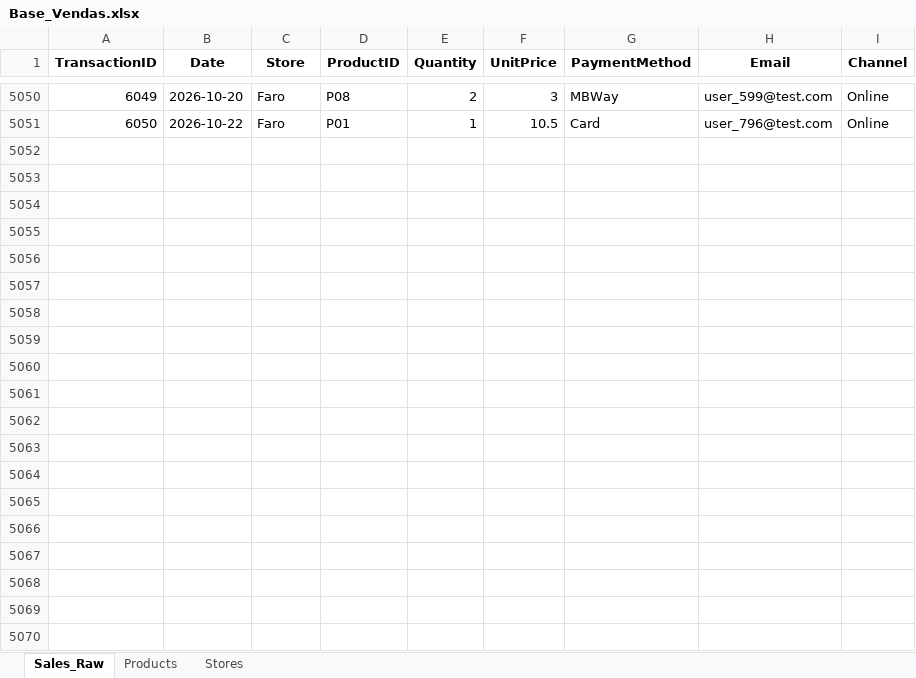
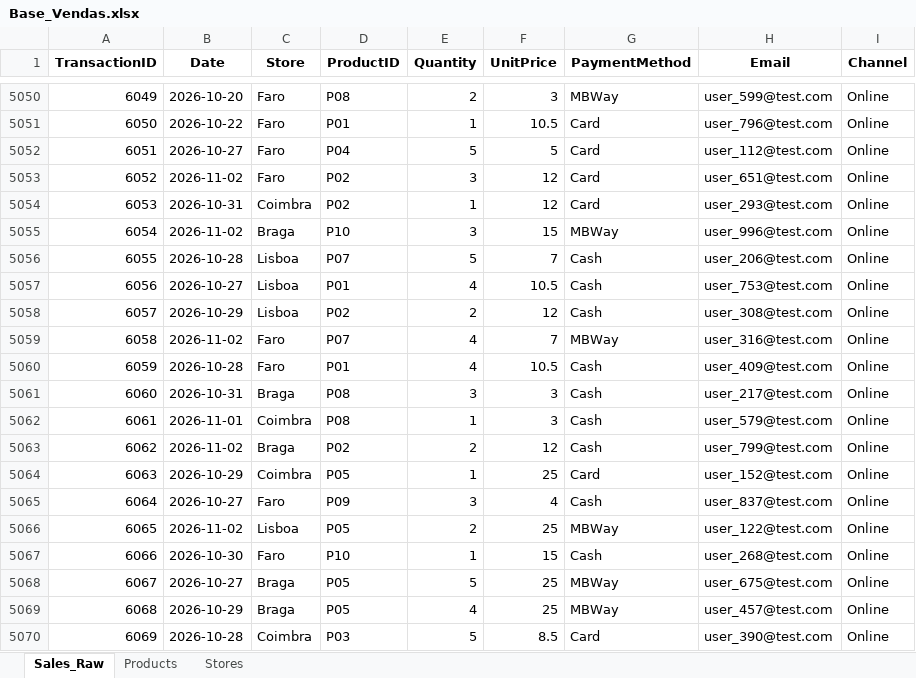
Before and after one commit to hdlopes1982/pipeline-vendas-automacao, an Excel workbook: Base_Vendas.xlsx, sheet Sales_Raw, drawn as a sheet; only a part is shown, gaps mark what is left out; values as stored, in another font and other column widths than the file's, no borders; the diff covers the shown part only; the diff names each change by its address in the sheet, - before the commit and + after, or states it on an @@ line.

```diff
--- a/Base_Vendas.xlsx (sheet Sales_Raw)
+++ b/Base_Vendas.xlsx (sheet Sales_Raw)
+row 5052: 6051 | 2026-10-27 | Faro | P04 | 5 | 5 | Card | user_112@test.com | Online
+row 5053: 6052 | 2026-11-02 | Faro | P02 | 3 | 12 | Card | user_651@test.com | Online
+row 5054: 6053 | 2026-10-31 | Coimbra | P02 | 1 | 12 | Card | user_293@test.com | Online
+row 5055: 6054 | 2026-11-02 | Braga | P10 | 3 | 15 | MBWay | user_996@test.com | Online
+row 5056: 6055 | 2026-10-28 | Lisboa | P07 | 5 | 7 | Cash | user_206@test.com | Online
+row 5057: 6056 | 2026-10-27 | Lisboa | P01 | 4 | 10.5 | Cash | user_753@test.com | Online
+row 5058: 6057 | 2026-10-29 | Lisboa | P02 | 2 | 12 | Cash | user_308@test.com | Online
+row 5059: 6058 | 2026-11-02 | Faro | P07 | 4 | 7 | MBWay | user_316@test.com | Online
+row 5060: 6059 | 2026-10-28 | Faro | P01 | 4 | 10.5 | Cash | user_409@test.com | Online
+row 5061: 6060 | 2026-10-31 | Braga | P08 | 3 | 3 | Cash | user_217@test.com | Online
+row 5062: 6061 | 2026-11-01 | Coimbra | P08 | 1 | 3 | Cash | user_579@test.com | Online
+row 5063: 6062 | 2026-11-02 | Braga | P02 | 2 | 12 | Cash | user_799@test.com | Online
+row 5064: 6063 | 2026-10-29 | Coimbra | P05 | 1 | 25 | Card | user_152@test.com | Online
+row 5065: 6064 | 2026-10-27 | Faro | P09 | 3 | 4 | Cash | user_837@test.com | Online
+row 5066: 6065 | 2026-11-02 | Lisboa | P05 | 2 | 25 | MBWay | user_122@test.com | Online
+row 5067: 6066 | 2026-10-30 | Faro | P10 | 1 | 15 | Cash | user_268@test.com | Online
+row 5068: 6067 | 2026-10-27 | Braga | P05 | 5 | 25 | MBWay | user_675@test.com | Online
+row 5069: 6068 | 2026-10-29 | Braga | P05 | 4 | 25 | MBWay | user_457@test.com | Online
+row 5070: 6069 | 2026-10-28 | Coimbra | P03 | 5 | 8.5 | Card | user_390@test.com | Online
```
Also changed, not shown: 31 added rows elsewhere in this sheet.
